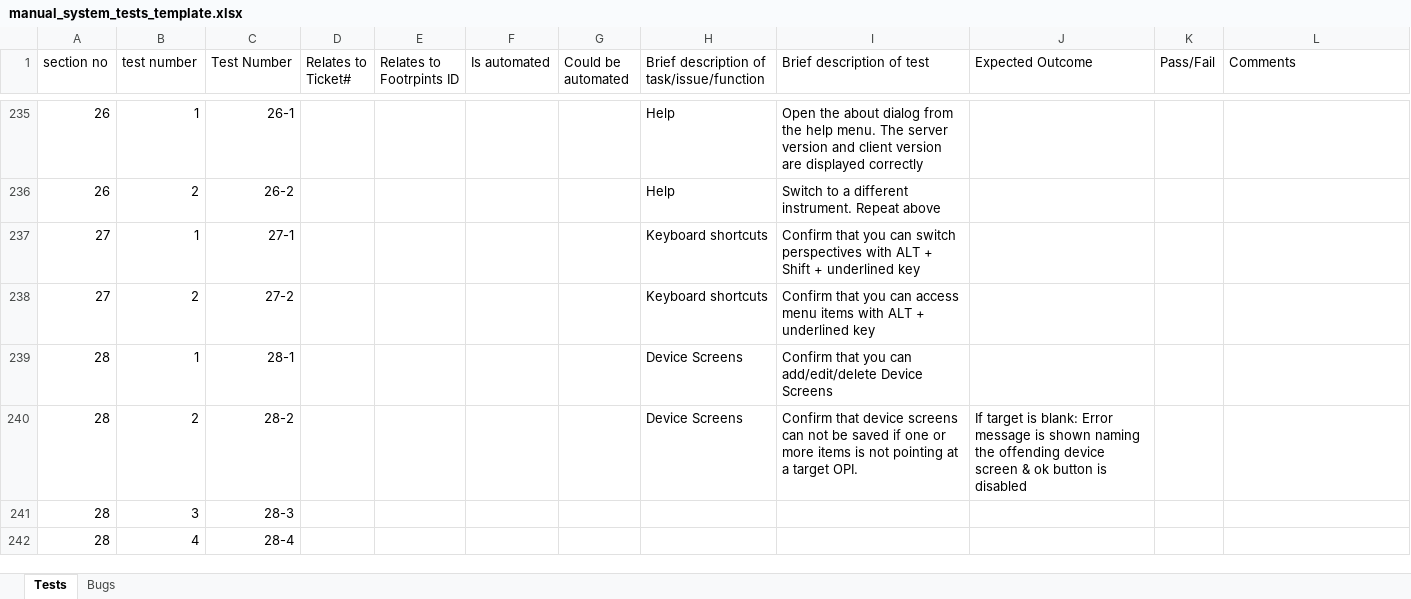
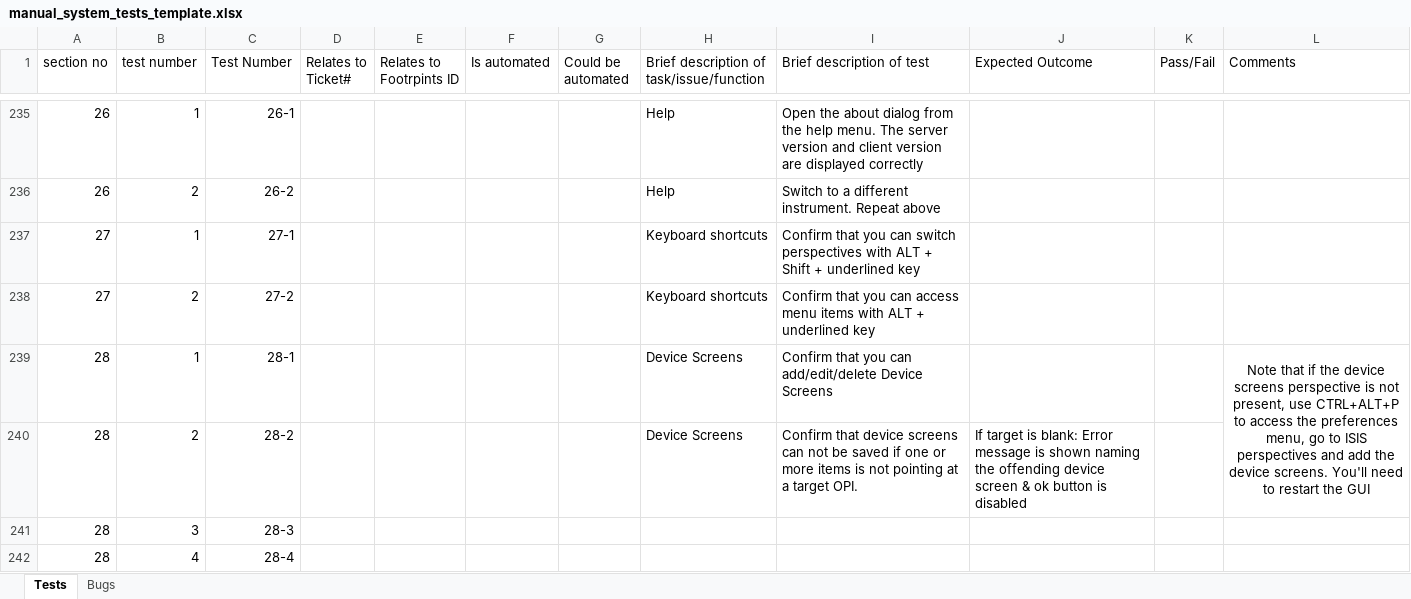
Before and after one commit to ISISComputingGroup/ibex_developers_manual, an Excel workbook: testing/manual_system_tests_template.xlsx, sheet Tests, drawn as a sheet; only a part is shown, gaps mark what is left out; values as stored, in another font and other column widths than the file's, no borders; conditional formats not drawn; the diff names each change by its address in the sheet, - before the commit and + after, or states it on an @@ line.

Commit message:
Add note about adding hidden perspectives

```diff
--- a/testing/manual_system_tests_template.xlsx (sheet Tests)
+++ b/testing/manual_system_tests_template.xlsx (sheet Tests)
-L239 (Comments): (empty)
+L239 (Comments): Note that if the device screens perspective is not present, use CTRL+ALT+P to access the preferences menu, go to ISIS perspectives and add the device screens. You'll need to restart the GUI
+L239:L240 merged
```
